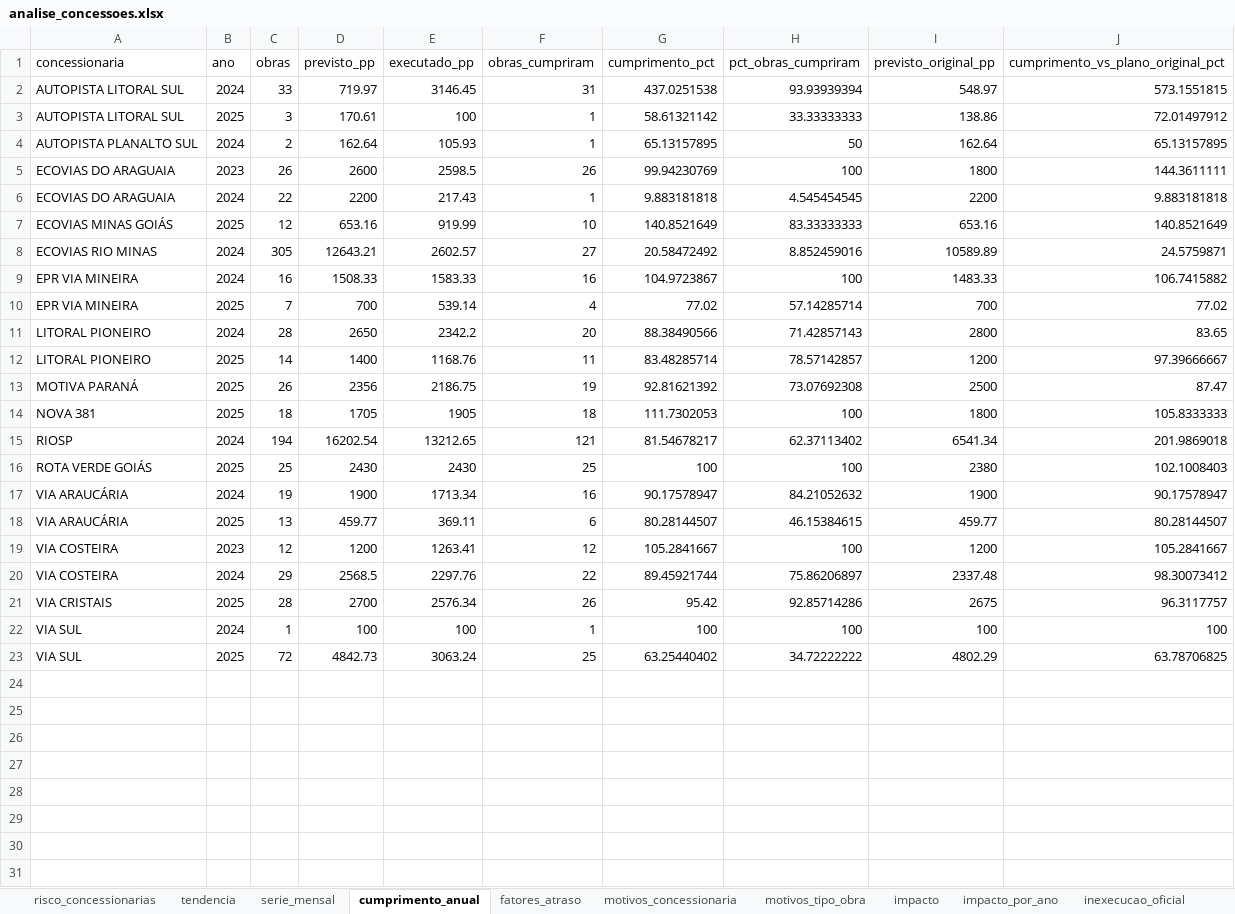
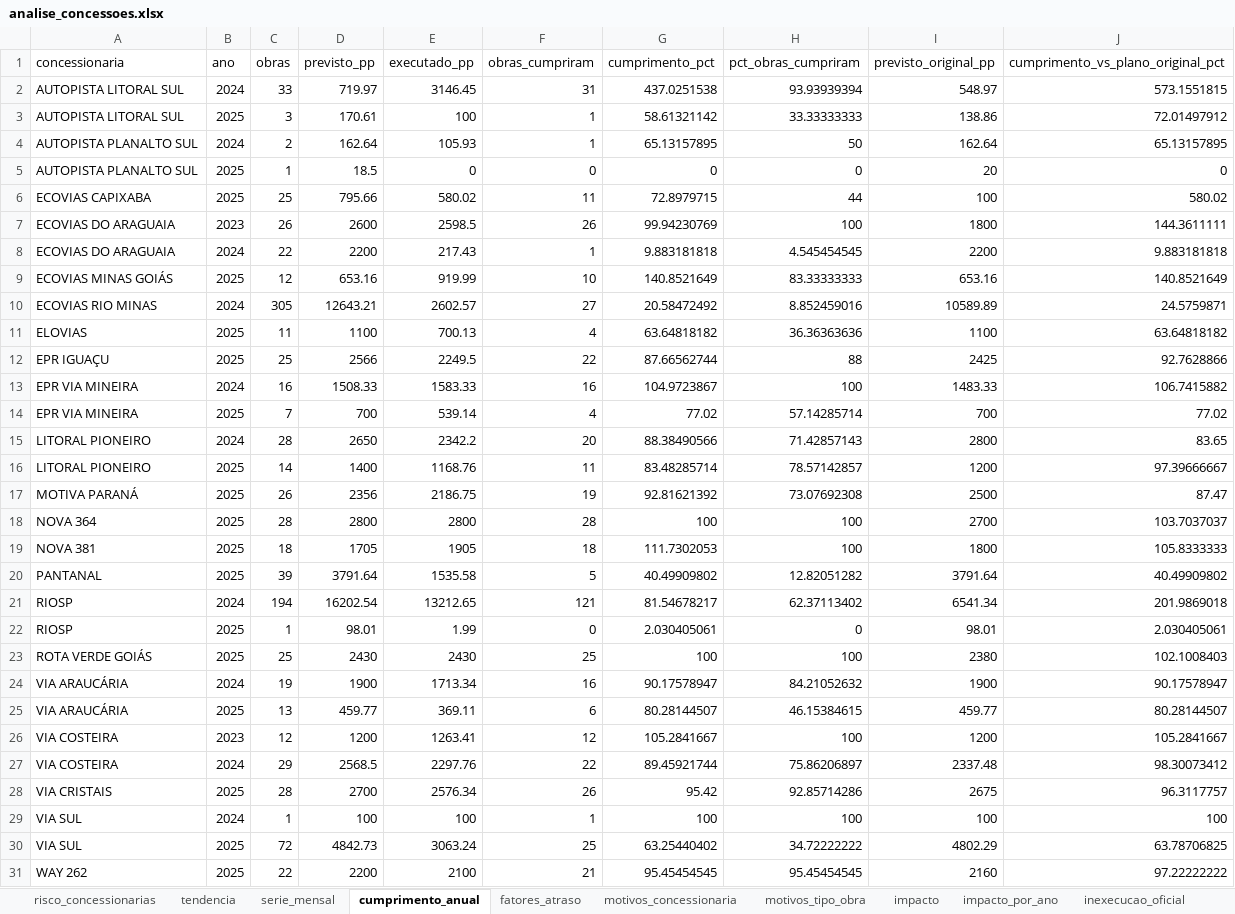
Before and after one commit to machadomuriloemp-ui/Meu-projeto, an Excel workbook: saida/analise_concessoes.xlsx, sheet cumprimento_anual, drawn as a sheet; values as stored, in another font and other column widths than the file's, no borders; the diff names each change by its address in the sheet, - before the commit and + after, or states it on an @@ line.

```diff
--- a/saida/analise_concessoes.xlsx (sheet cumprimento_anual)
+++ b/saida/analise_concessoes.xlsx (sheet cumprimento_anual)
+row 5: AUTOPISTA PLANALTO SUL | 2025 | 1 | 18.5 | 0 | 0 | 0 | 0 | 20 | 0
+row 6: ECOVIAS CAPIXABA | 2025 | 25 | 795.66 | 580.02 | 11 | 72.8979715 | 44 | 100 | 580.02
+row 11: ELOVIAS | 2025 | 11 | 1100 | 700.13 | 4 | 63.64818182 | 36.36363636 | 1100 | 63.64818182
+row 12: EPR IGUAÇU | 2025 | 25 | 2566 | 2249.5 | 22 | 87.66562744 | 88 | 2425 | 92.7628866
+row 18: NOVA 364 | 2025 | 28 | 2800 | 2800 | 28 | 100 | 100 | 2700 | 103.7037037
+row 20: PANTANAL | 2025 | 39 | 3791.64 | 1535.58 | 5 | 40.49909802 | 12.82051282 | 3791.64 | 40.49909802
+row 22: RIOSP | 2025 | 1 | 98.01 | 1.99 | 0 | 2.030405061 | 0 | 98.01 | 2.030405061
+row 31: WAY 262 | 2025 | 22 | 2200 | 2100 | 21 | 95.45454545 | 95.45454545 | 2160 | 97.22222222
```
Also changed, not shown: sheet previsao_obras, sheet risco_concessionarias, sheet serie_mensal, sheet motivos_tipo_obra, sheet tendencia, sheet peso_fatores, 4 more sheets, 15 other files.
